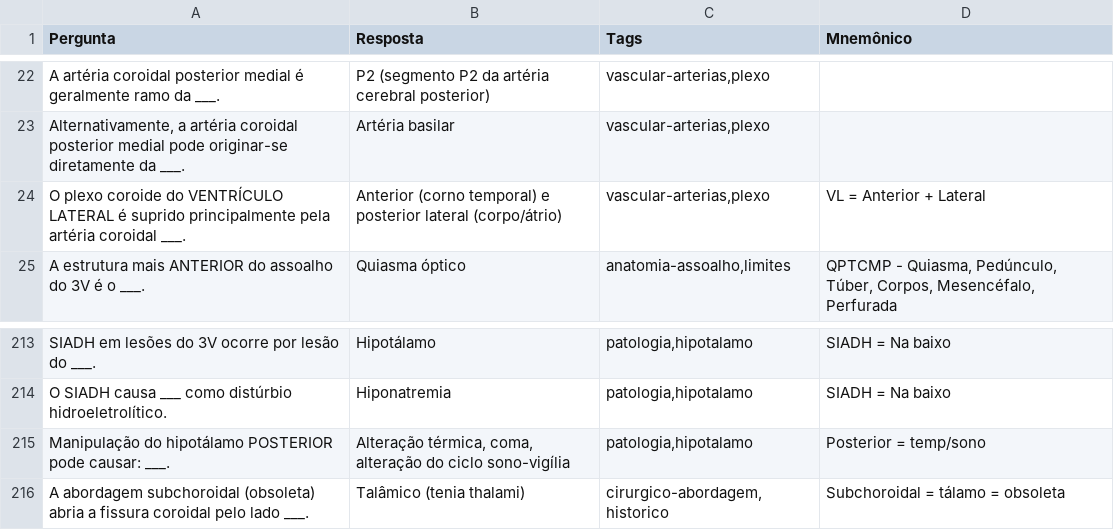
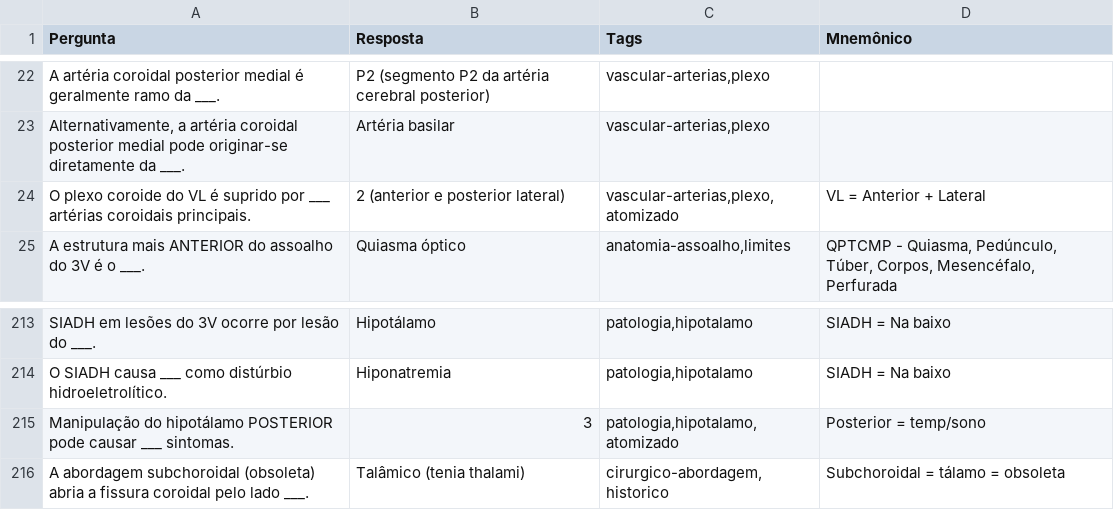
Before and after one commit to brainbloodbarrier/III-V, a CSV file: docs/planos/flashcards-terceiro-ventriculo.csv, drawn as a sheet; only a part is shown, gaps mark what is left out; the diff covers the shown part only.

```diff
--- a/docs/planos/flashcards-terceiro-ventriculo.csv
+++ b/docs/planos/flashcards-terceiro-ventriculo.csv
@@ -23,3 +23,3 @@
 "Alternativamente, a artéria coroidal posterior medial pode originar-se diretamente da ___.","Artéria basilar","vascular-arterias,plexo",""
-"O plexo coroide do VENTRÍCULO LATERAL é suprido principalmente pela artéria coroidal ___.","Anterior (corno temporal) e posterior lateral (corpo/átrio)","vascular-arterias,plexo","VL = Anterior + Lateral"
+"O plexo coroide do VL é suprido por ___ artérias coroidais principais.","2 (anterior e posterior lateral)","vascular-arterias,plexo,atomizado","VL = Anterior + Lateral"
 "A estrutura mais ANTERIOR do assoalho do 3V é o ___.","Quiasma óptico","anatomia-assoalho,limites","QPTCMP - Quiasma, Pedúnculo, Túber, Corpos, Mesencéfalo, Perfurada"
@@ -214,3 +214,3 @@
 "O SIADH causa ___ como distúrbio hidroeletrolítico.","Hiponatremia","patologia,hipotalamo","SIADH = Na baixo"
-"Manipulação do hipotálamo POSTERIOR pode causar: ___.","Alteração térmica, coma, alteração do ciclo sono-vigília","patologia,hipotalamo","Posterior = temp/sono"
+"Manipulação do hipotálamo POSTERIOR pode causar ___ sintomas.","3","patologia,hipotalamo,atomizado","Posterior = temp/sono"
 "A abordagem subchoroidal (obsoleta) abria a fissura coroidal pelo lado ___.","Talâmico (tenia thalami)","cirurgico-abordagem,historico","Subchoroidal = tálamo = obsoleta"
```
Also changed, not shown: 37 added rows, 7 removed rows and 2 edited cells elsewhere in this file, 1 other file.
